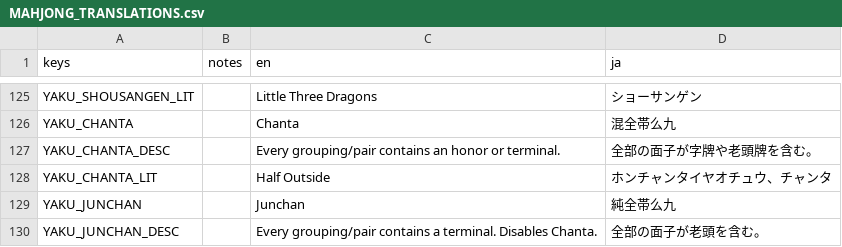
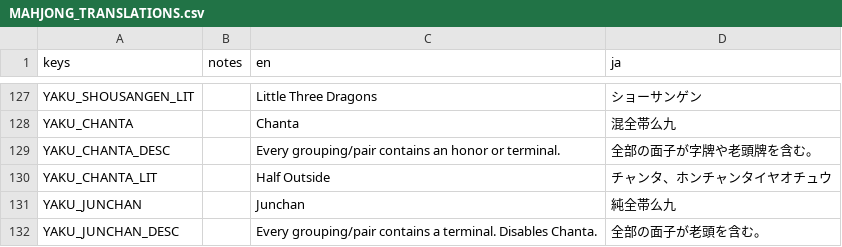
Before and after one commit to nanahyakuman/ultimahjong, a CSV file: text/MAHJONG_TRANSLATIONS.csv, drawn as a sheet; only a part is shown, gaps mark what is left out; the diff covers the shown part only.

```diff
--- a/text/MAHJONG_TRANSLATIONS.csv
+++ b/text/MAHJONG_TRANSLATIONS.csv
@@ -142,3 +153,3 @@ YAKU_CHANTA,,Chanta,混全帯么九
 YAKU_CHANTA_DESC,,Every grouping/pair contains an honor or terminal.,全部の面子が字牌や老頭牌を含む。
-YAKU_CHANTA_LIT,,Half Outside,ホンチャンタイヤオチュウ、チャンタ
+YAKU_CHANTA_LIT,,Half Outside,チャンタ、ホンチャンタイヤオチュウ
 YAKU_JUNCHAN,,Junchan,純全帯么九
```
Also changed, not shown: 16 added rows and 30 edited cells elsewhere in this file, 52 other files.
